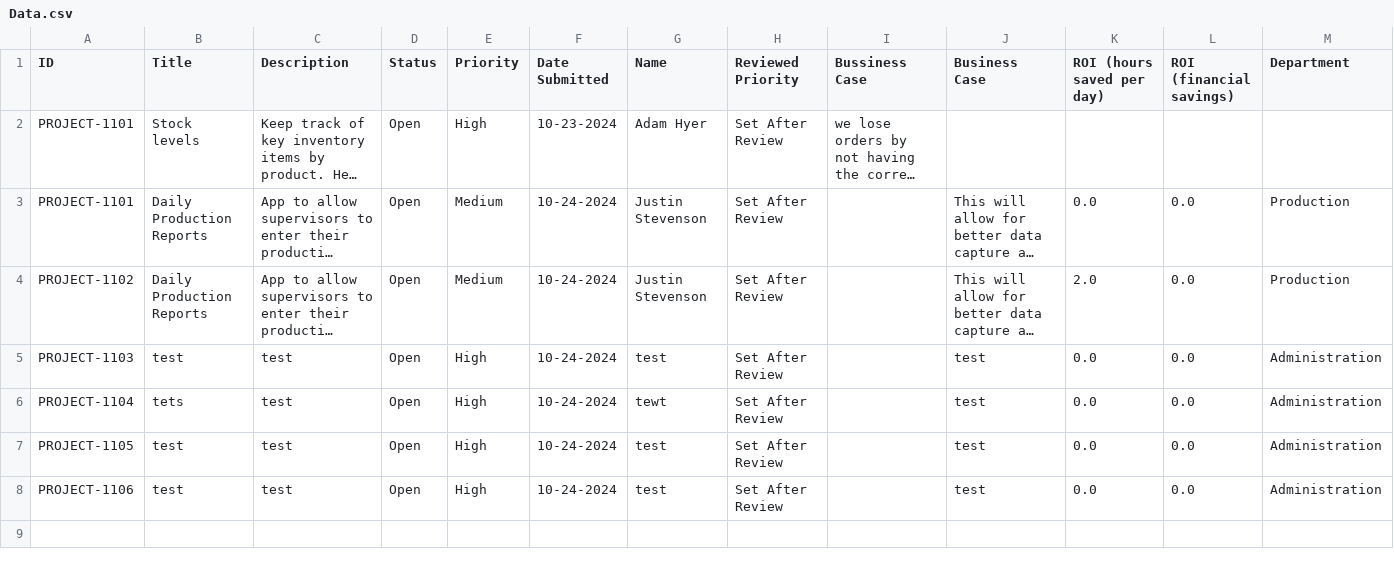
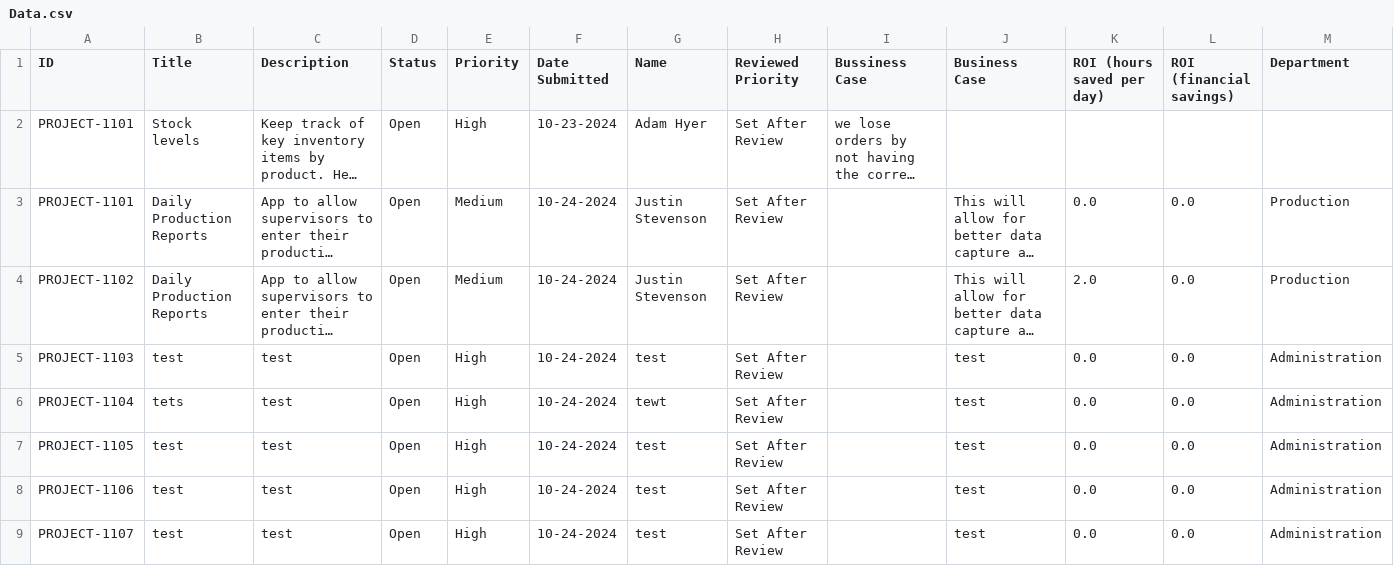
Before and after one commit to Jstevenson3434/ProjectTicket, a CSV file: Data.csv, drawn as a sheet; long unchanged cells end in ….

Commit message:
Update Project_Ticket.csv

```diff
--- a/Data.csv
+++ b/Data.csv
@@ -8 +8,2 @@ PROJECT-1105,test,test,Open,High,10-24-2024,test,Set After Review,,test,0.0,0.0,
 PROJECT-1106,test,test,Open,High,10-24-2024,test,Set After Review,,test,0.0,0.0,Administration
+PROJECT-1107,test,test,Open,High,10-24-2024,test,Set After Review,,test,0.0,0.0,Administration
```
